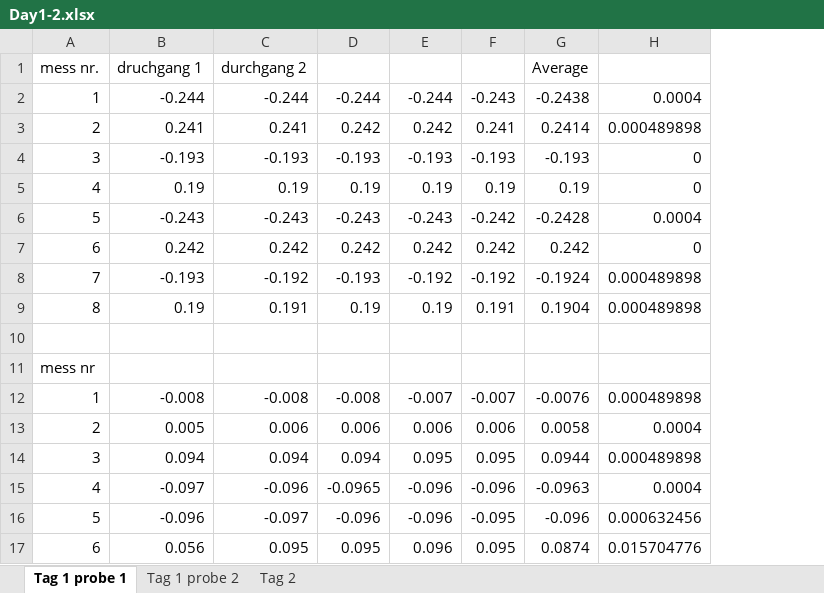
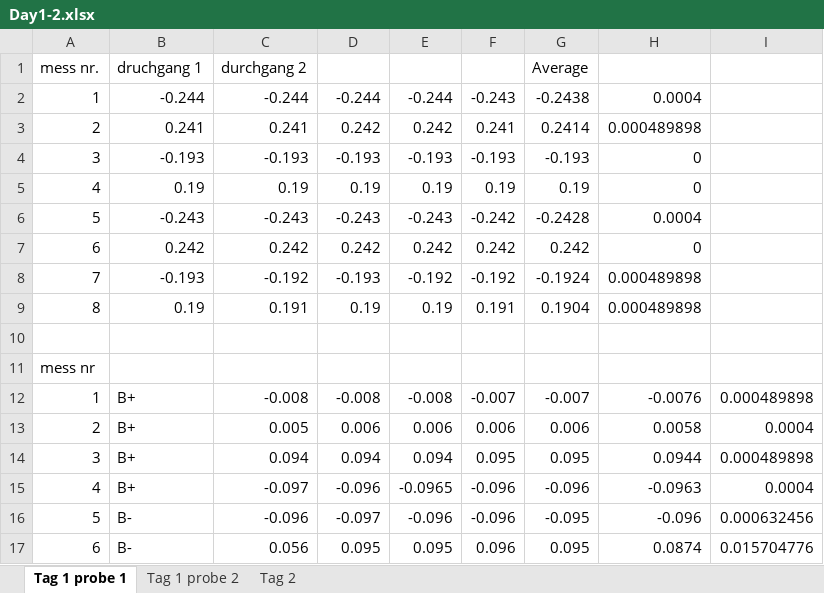
Before and after one commit to frederike-schroedel/Praktikum4, an Excel workbook: Versuch424-Hall-Effekt-in-Halbleitern/Report/Tables/Day1-2.xlsx, sheet Tag 1 probe 1, drawn as a sheet; only a part is shown; values as stored, in another font and other column widths than the file's, no borders; addresses are those after the commit; the diff covers the shown part only; the diff names each change by its address in the sheet, - before the commit and + after, or states it on an @@ line.

```diff
--- a/Versuch424-Hall-Effekt-in-Halbleitern/Report/Tables/Day1-2.xlsx (sheet Tag 1 probe 1)
+++ b/Versuch424-Hall-Effekt-in-Halbleitern/Report/Tables/Day1-2.xlsx (sheet Tag 1 probe 1)
+column H, rows 2-17: 0.0004 | 0.000489898 | 0 | 0 | 0.0004 | 0 | 0.000489898 | 0.000489898 |  |  | -0.0076 | 0.0058 | 0.0944 | -0.0963 | -0.096 | 0.0874
-I2: 0.0004
+I2: (empty)
-I3: 0.000489898
+I3: (empty)
-I4:I5: 0
+I4:I5: (empty)
-I6: 0.0004
+I6: (empty)
-I7: 0
+I7: (empty)
-I8:I9: 0.000489898
+I8:I9: (empty)
-B12: -0.008
+B12: B+
-E12: -0.007
+E12: -0.008
-G12: -0.0076
+G12: -0.007
-B13: 0.005
+B13: B+
-C13: 0.006
+C13: 0.005
-G13: 0.0058
+G13: 0.006
-B14: 0.094
+B14: B+
-E14: 0.095
+E14: 0.094
-G14: 0.0944
+G14: 0.095
-B15: -0.097
+B15: B+
-C15: -0.096
+C15: -0.097
-D15: -0.0965
+D15: -0.096
-E15: -0.096
+E15: -0.0965
-G15: -0.0963
+G15: -0.096
-B16: -0.096
+B16: B-
-C16: -0.097
+C16: -0.096
-D16: -0.096
+D16: -0.097
-F16: -0.095
+F16: -0.096
-G16: -0.096
+G16: -0.095
-B17: 0.056
+B17: B-
-C17: 0.095
+C17: 0.056
-E17: 0.096
+E17: 0.095
-F17: 0.095
+F17: 0.096
-G17: 0.0874
+G17: 0.095
```
Also changed, not shown: 12 edited cells elsewhere in this sheet, sheet Tag 1 probe 2, sheet Tag 2, formulas that keep their value, 16 other files.
